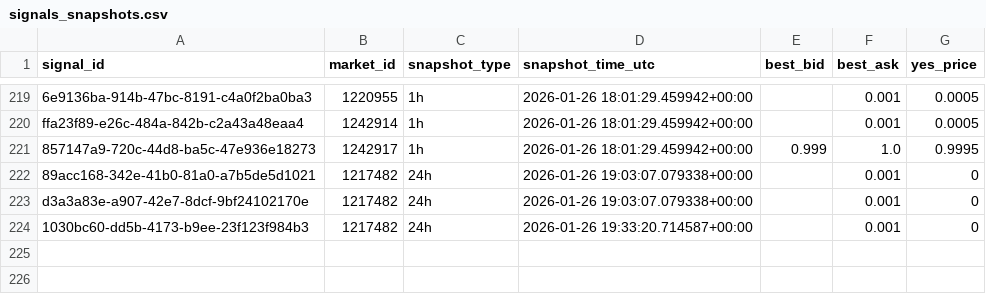
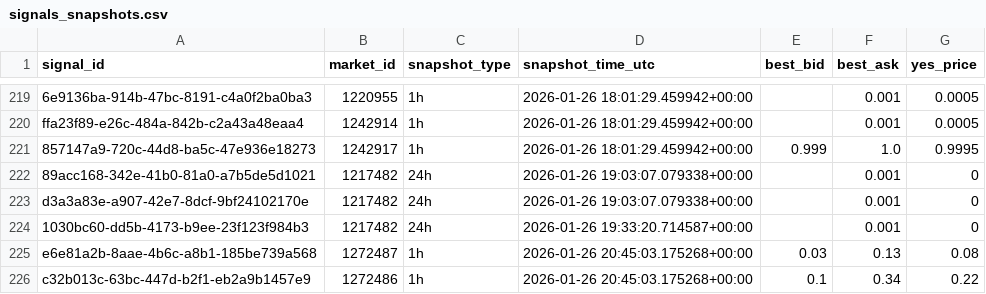
Before and after one commit to arshak-avagyan/fetch_data_test_repo, a CSV file: data/signals_snapshots.csv, drawn as a sheet; only a part is shown, gaps mark what is left out.

Commit message:
Workflow Run
Files changed:
M	data/market_change.csv
M	data/polymarket_flat_markets_t0.csv
M	data/polymarket_flat_markets_t1.csv
M	data/signals.csv
M	data/signals_merged.csv
M	data/signals_snapshots.csv

```diff
--- a/data/signals_snapshots.csv
+++ b/data/signals_snapshots.csv
@@ -224 +224,3 @@ d3a3a83e-a907-42e7-8dcf-9bf24102170e,1217482,24h,2026-01-26 19:03:07.079338+00:0
 1030bc60-dd5b-4173-b9ee-23f123f984b3,1217482,24h,2026-01-26 19:33:20.714587+00:00,,0.001,0
+e6e81a2b-8aae-4b6c-a8b1-185be739a568,1272487,1h,2026-01-26 20:45:03.175268+00:00,0.03,0.13,0.08
+c32b013c-63bc-447d-b2f1-eb2a9b1457e9,1272486,1h,2026-01-26 20:45:03.175268+00:00,0.1,0.34,0.22
```
Also changed, not shown: data/signals.csv, data/signals_merged.csv, 2 other files.
